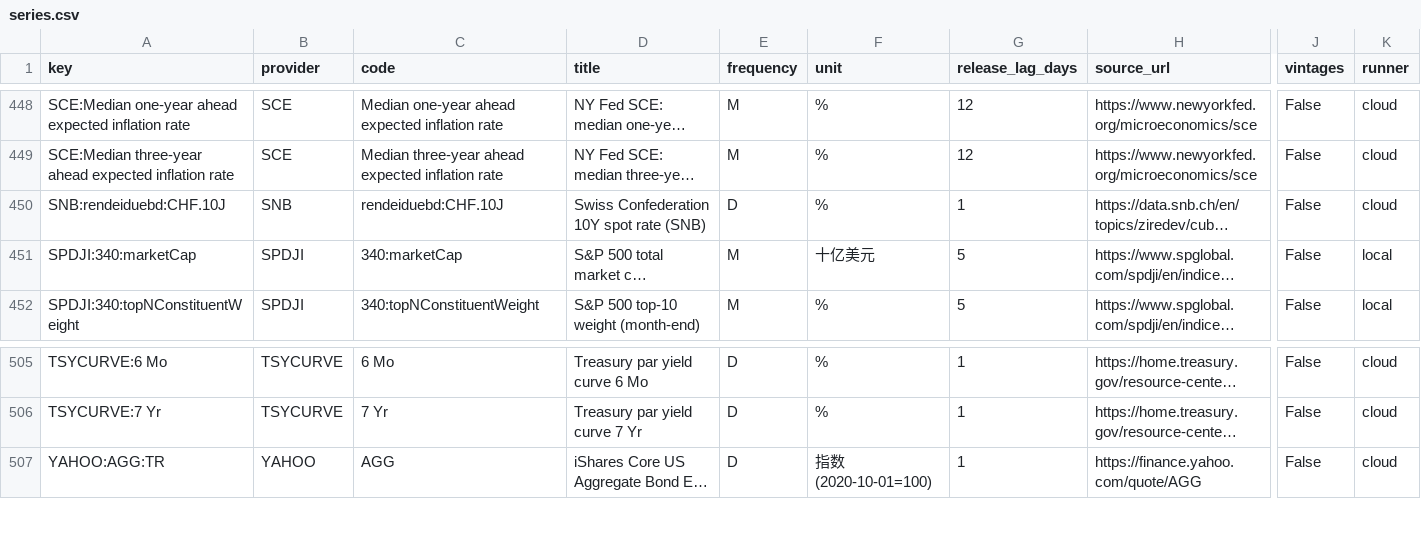
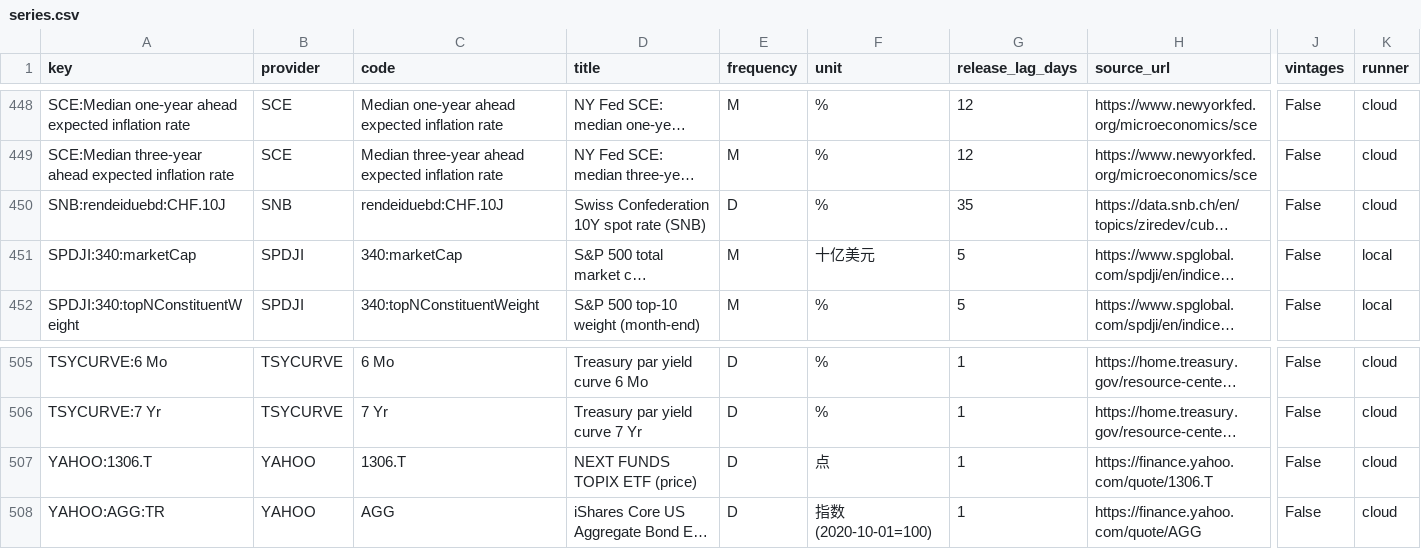
Before and after one commit to ziyaowei1217-ctrl/Market-Data, a CSV file: pipeline/warehouse/catalog/series.csv, drawn as a sheet; only a part is shown, gaps mark what is left out; long unchanged cells end in …; rows hold the shown columns only; the diff names each change by its address in the sheet, - before the commit and + after, or states it on an @@ line.

```diff
--- a/pipeline/warehouse/catalog/series.csv
+++ b/pipeline/warehouse/catalog/series.csv
-G450 (release_lag_days): 1
+G450 (release_lag_days): 35
+row 507: YAHOO:1306.T | YAHOO | 1306.T | NEXT FUNDS TOPIX ETF (price) | D | 点 | 1 | https://finance.yahoo.com/quote/1306.T | False | cloud
```
Also changed, not shown: pipeline/warehouse/catalog/mapping.csv, 4 other files.
